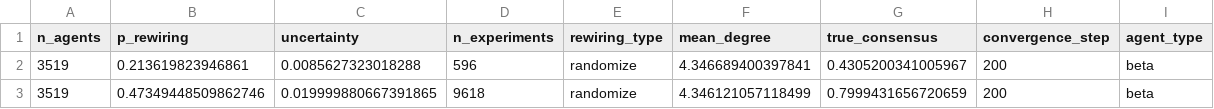
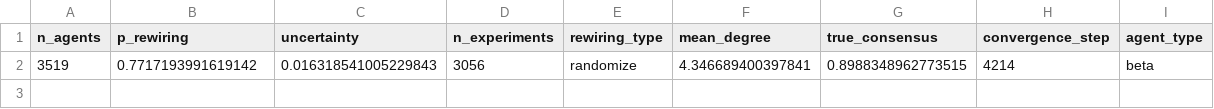
Before and after one commit to MNoichl/network_epistemology_playground, a CSV file: betaagent_perceptron_results_df.csv, drawn as a sheet.

```diff
--- a/betaagent_perceptron_results_df.csv
+++ b/betaagent_perceptron_results_df.csv
@@ -1,3 +1,2 @@
 n_agents,p_rewiring,uncertainty,n_experiments,rewiring_type,mean_degree,true_consensus,convergence_step,agent_type
-3519,0.213619823946861,0.0085627323018288,596,randomize,4.346689400397841,0.4305200341005967,200,beta
-3519,0.47349448509862746,0.019999880667391865,9618,randomize,4.346121057118499,0.7999431656720659,200,beta
+3519,0.7717193991619142,0.016318541005229843,3056,randomize,4.346689400397841,0.8988348962773515,4214,beta
```
Also changed, not shown: test_results_df.csv, 5 other files.
